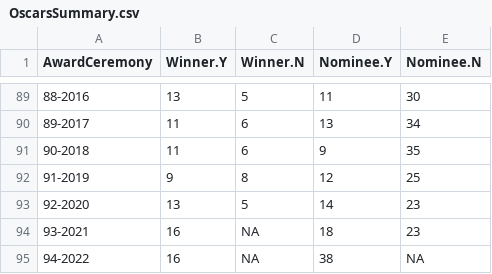
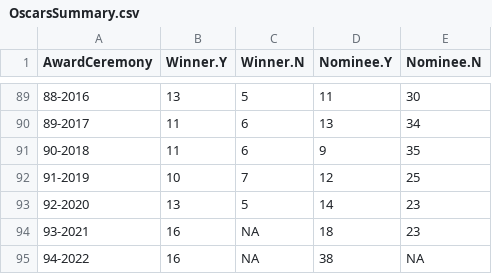
Before and after one commit to jacobmgreer/Media-Consumption, a CSV file: datasets/Oscars/OscarsSummary.csv, drawn as a sheet; only a part is shown, gaps mark what is left out.

```diff
--- a/datasets/Oscars/OscarsSummary.csv
+++ b/datasets/Oscars/OscarsSummary.csv
@@ -91,3 +91,3 @@
 "90-2018",11,6,9,35
-"91-2019",9,8,12,25
+"91-2019",10,7,12,25
 "92-2020",13,5,14,23
```
Also changed, not shown: datasets/AFI-Silver.csv, datasets/NYT1000/NYT1000Data.csv, 6 other files.
